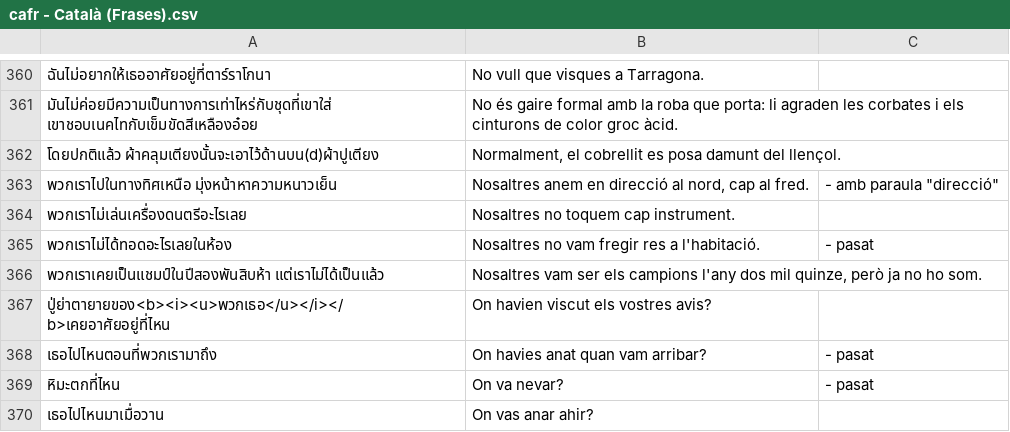
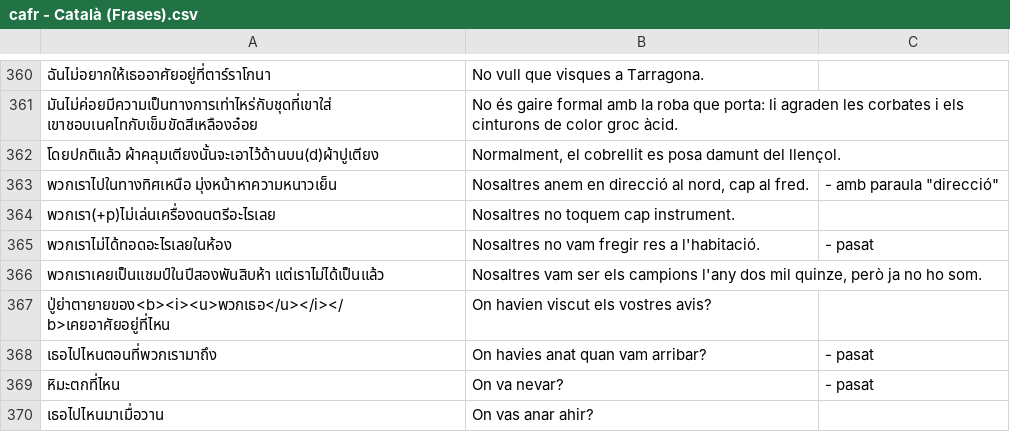
Before and after one commit to ponlawat-w/anki-collection, a CSV file: notes/cafr - Català (Frases).csv, drawn as a sheet; only a part is shown, gaps mark what is left out; the diff names each change by its address in the sheet, - before the commit and + after, or states it on an @@ line.

```diff
--- a/notes/cafr - Català (Frases).csv
+++ b/notes/cafr - Català (Frases).csv
-A364: พวกเราไม่เล่นเครื่องดนตรีอะไรเลย
+A364: พวกเรา(+p)ไม่เล่นเครื่องดนตรีอะไรเลย
```
Also changed, not shown: notes/cath - Català.csv, notes/esth - Español.csv, 2 other files.
